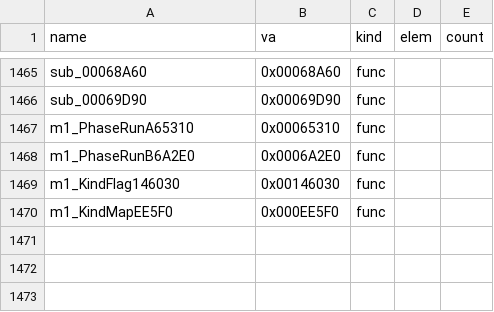
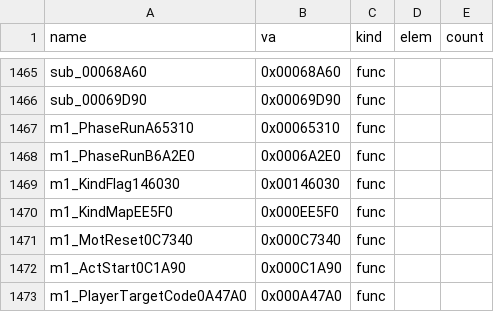
Before and after one commit to Pallypots/Project-Soul-Robber, a CSV file: config/symbols_m1.csv, drawn as a sheet; only a part is shown, gaps mark what is left out; the diff names each change by its address in the sheet, - before the commit and + after, or states it on an @@ line.

```diff
--- a/config/symbols_m1.csv
+++ b/config/symbols_m1.csv
+row 1471: m1_MotReset0C7340 | 0x000C7340 | func
+row 1472: m1_ActStart0C1A90 | 0x000C1A90 | func
+row 1473: m1_PlayerTargetCode0A47A0 | 0x000A47A0 | func
```
Also changed, not shown: config/function_states_m1.csv, 2 other files.
